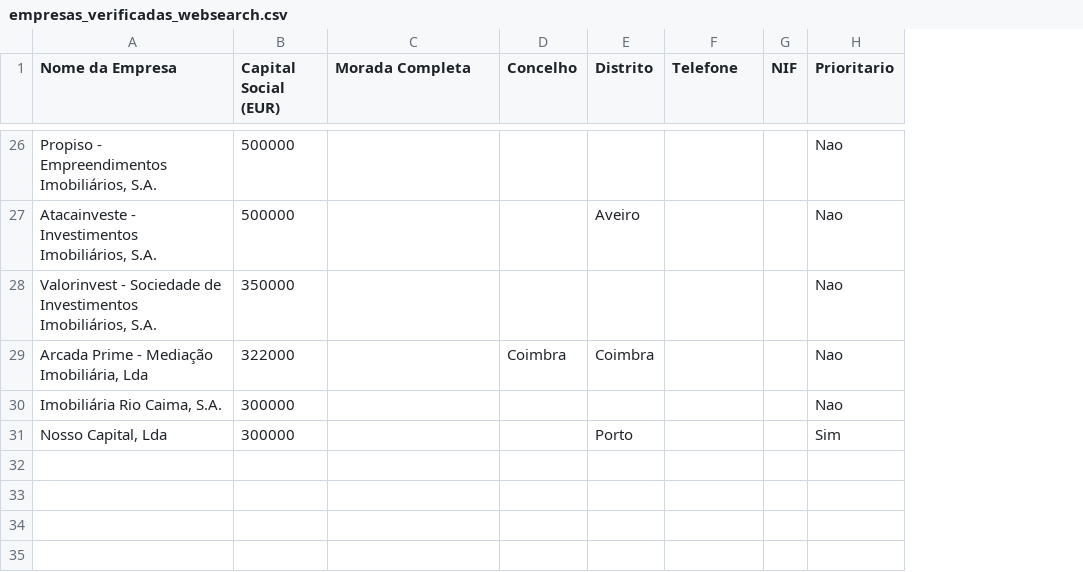
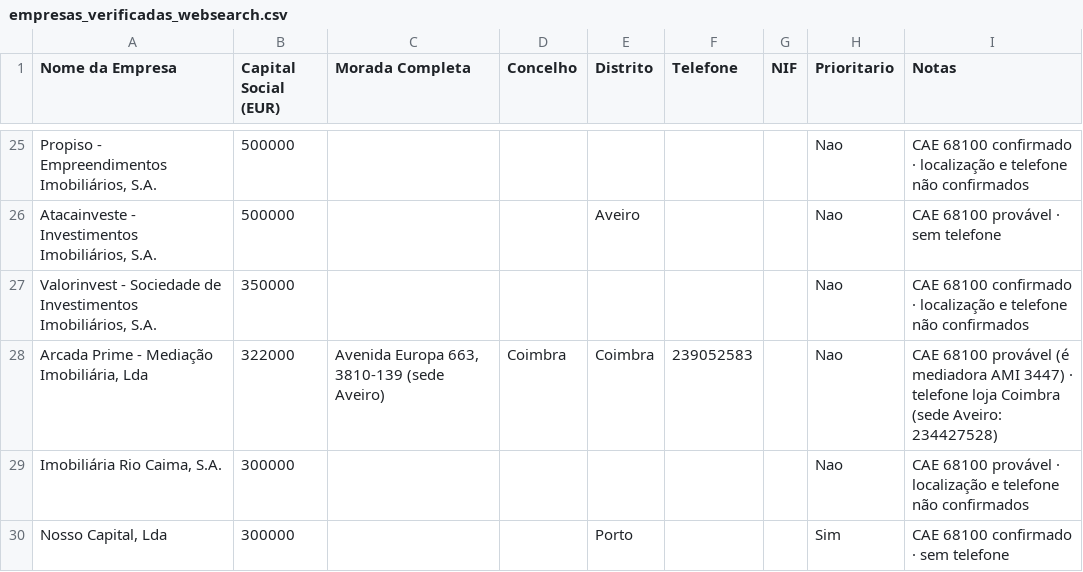
Before and after one commit to 2entyy/api-jotform, a CSV file: empresas_verificadas_websearch.csv, drawn as a sheet; only a part is shown, gaps mark what is left out; addresses are those after the commit; the diff covers the shown part only; the diff names each change by its address in the sheet, - before the commit and + after, or states it on an @@ line.

```diff
--- a/empresas_verificadas_websearch.csv
+++ b/empresas_verificadas_websearch.csv
+column I (Notas), rows 25-30: CAE 68100 confirmado · localização e telefone não confirmados | CAE 68100 provável · sem telefone | CAE 68100 confirmado · localização e telefone não confirmados | CAE 68100 provável (é mediadora AMI 3447) · telefone loja Coimbra (sede Aveiro: 234427528) | CAE 68100 provável · localização e telefone não confirmados | CAE 68100 confirmado · sem telefone
-C28 (Morada Completa): (empty)
+C28 (Morada Completa): Avenida Europa 663, 3810-139 (sede Aveiro)
-F28 (Telefone): (empty)
+F28 (Telefone): 239052583
```
Also changed, not shown: 1 removed row, 1 moved row and 25 edited cells elsewhere in this file.
